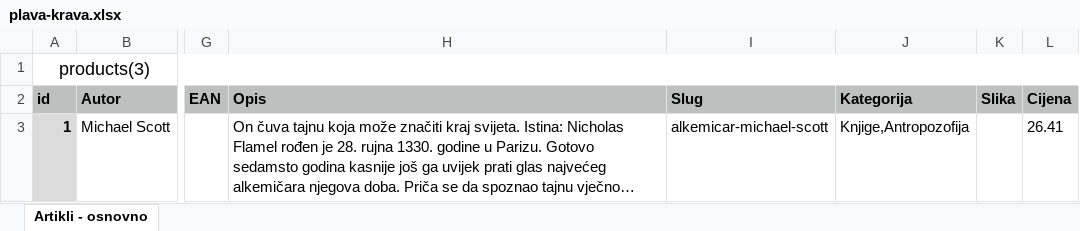
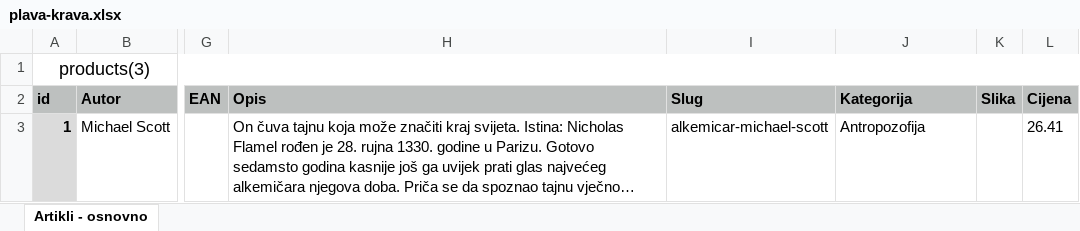
Before and after one commit to agmedia/antikvarijat, an Excel workbook: public/assets/xls/plava-krava.xlsx, sheet Artikli - osnovno, drawn as a sheet; only a part is shown, gaps mark what is left out; long unchanged cells end in …; values as stored, in another font and other column widths than the file's, no borders; the diff names each change by its address in the sheet, - before the commit and + after, or states it on an @@ line.

```diff
--- a/public/assets/xls/plava-krava.xlsx (sheet Artikli - osnovno)
+++ b/public/assets/xls/plava-krava.xlsx (sheet Artikli - osnovno)
-J3 (Kategorija): Knjige,Antropozofija
+J3 (Kategorija): Antropozofija
```
Also changed, not shown: public/assets/xls/biblos-import.xlsx, 2 other files.
